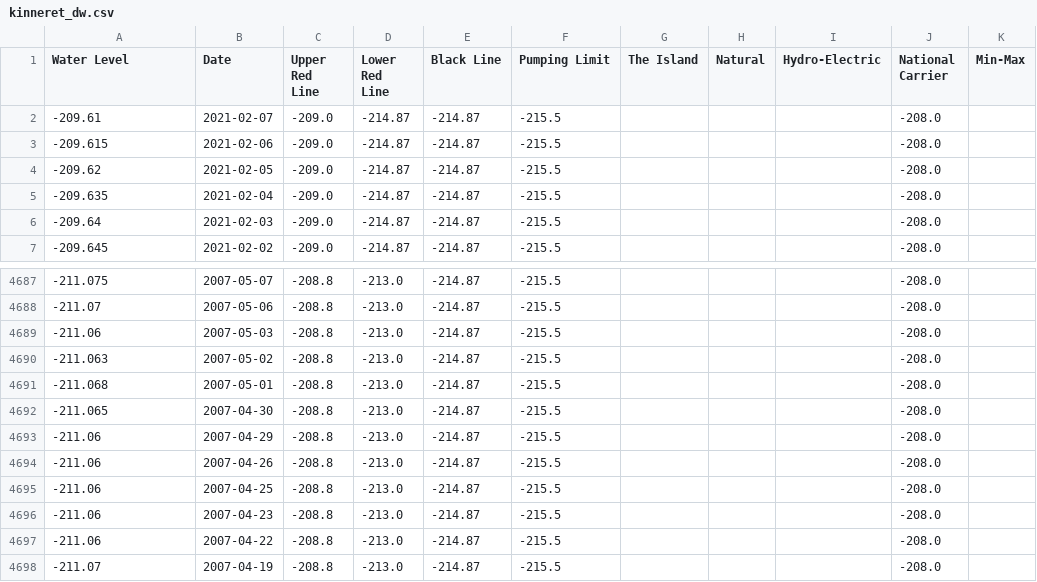
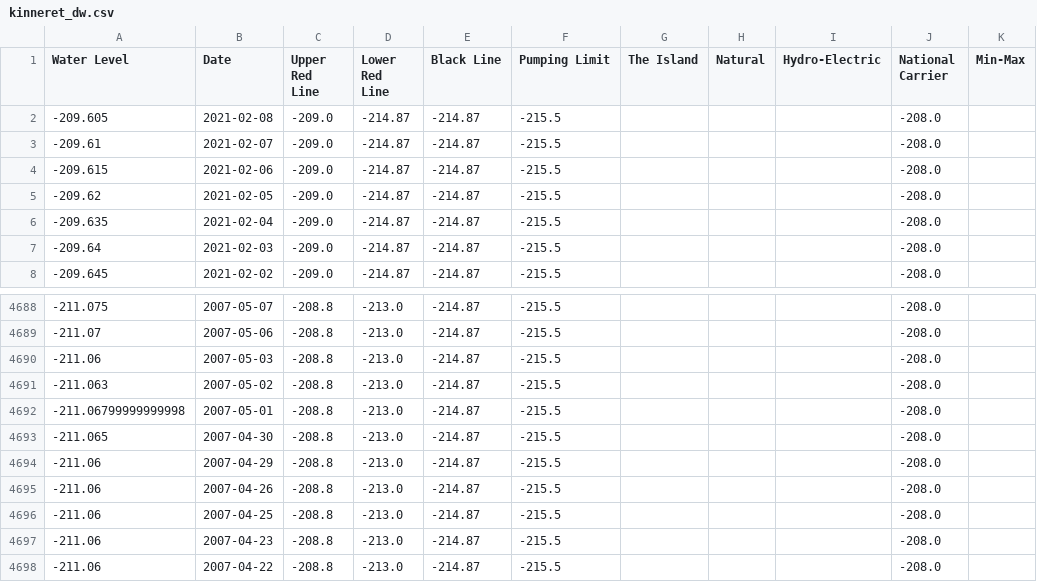
Before and after one commit to hareldunn/GIS_Repo, a CSV file: kinneret_dw.csv, drawn as a sheet; only a part is shown, gaps mark what is left out; the shorter side is filled out with more unchanged rows.

Commit message:
update 2021-02-08

```diff
--- a/kinneret_dw.csv
+++ b/kinneret_dw.csv
@@ -1,2 +1,3 @@
 Water Level,Date,Upper Red Line,Lower Red Line,Black Line,Pumping Limit,The Island,Natural,Hydro-Electric,National Carrier,Min-Max
+-209.605,2021-02-08,-209.0,-214.87,-214.87,-215.5,,,,-208.0,
 -209.61,2021-02-07,-209.0,-214.87,-214.87,-215.5,,,,-208.0,
@@ -4690,3 +4691,3 @@ Water Level,Date,Upper Red Line,Lower Red Line,Black Line,Pumping Limit,The Isla
 -211.063,2007-05-02,-208.8,-213.0,-214.87,-215.5,,,,-208.0,
--211.068,2007-05-01,-208.8,-213.0,-214.87,-215.5,,,,-208.0,
+-211.06799999999998,2007-05-01,-208.8,-213.0,-214.87,-215.5,,,,-208.0,
 -211.065,2007-04-30,-208.8,-213.0,-214.87,-215.5,,,,-208.0,
```
